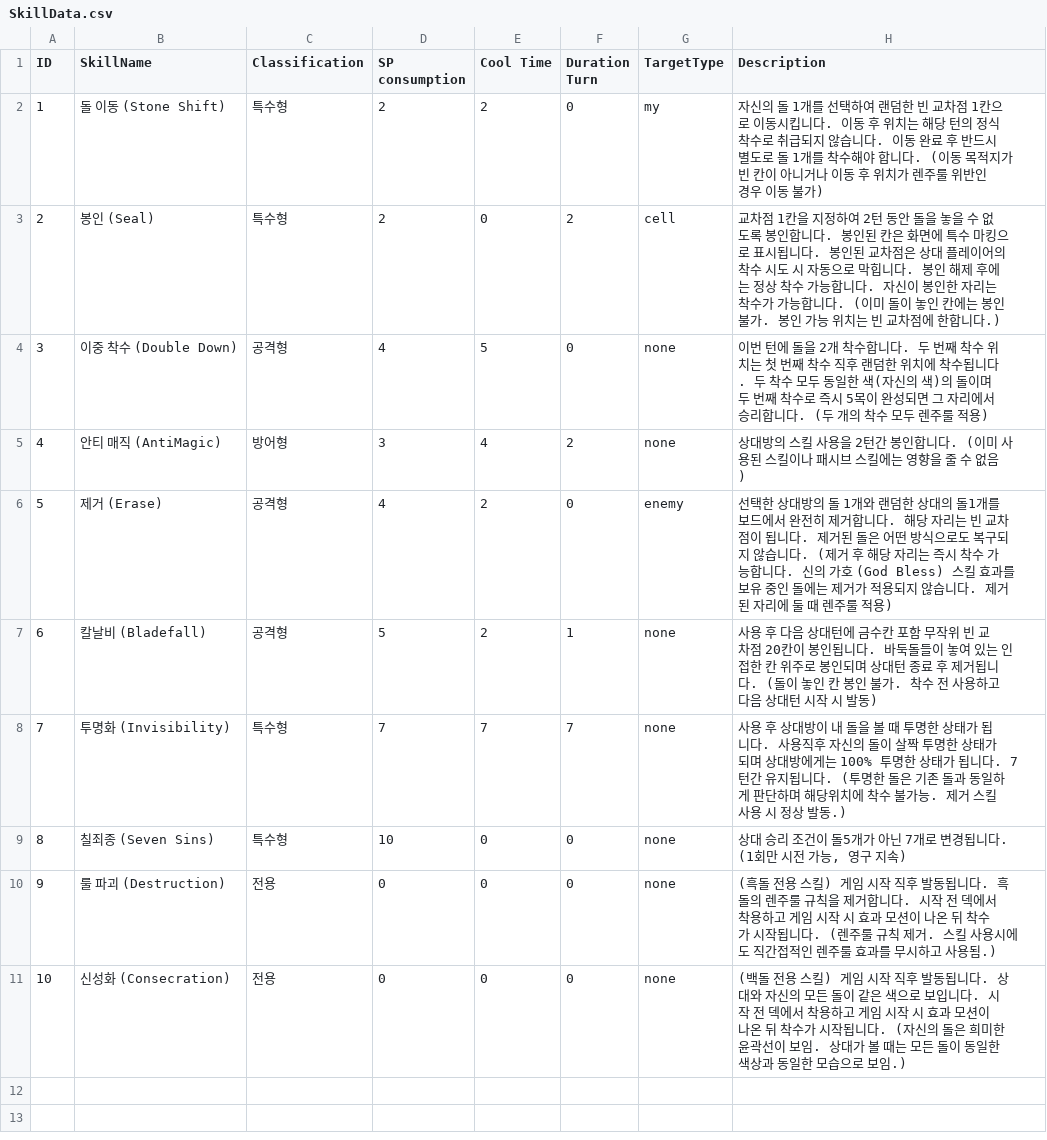
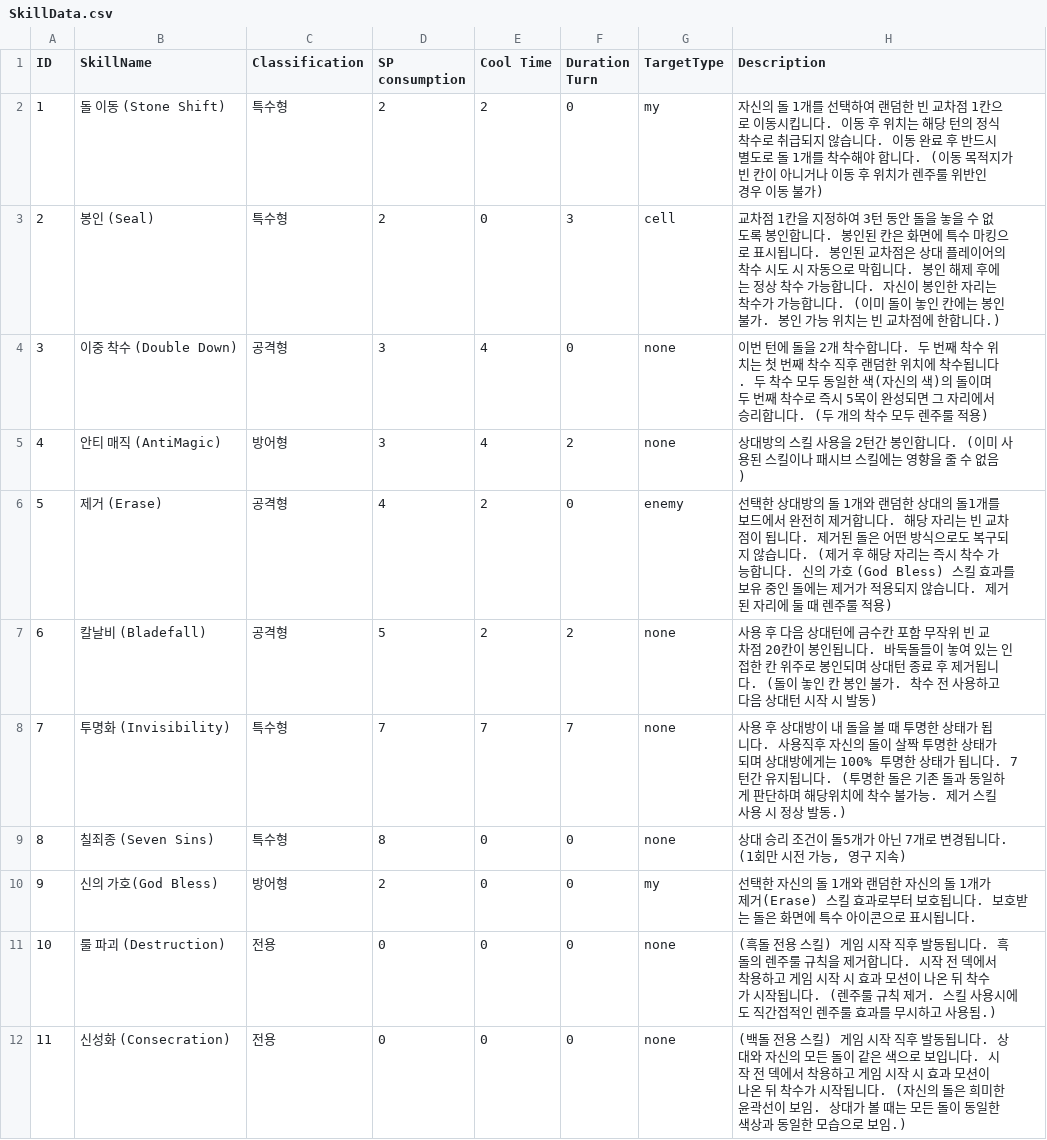
Before and after one commit to didsuaclzls1234/SeulIU, a CSV file: Assets/Resources/SkillData.csv, drawn as a sheet; addresses are those after the commit; the diff names each change by its address in the sheet, - before the commit and + after, or states it on an @@ line.

```diff
--- a/Assets/Resources/SkillData.csv
+++ b/Assets/Resources/SkillData.csv
-F3 (Duration Turn): 2
+F3 (Duration Turn): 3
-H3 (Description): …정하여 2턴 동안…
+H3 (Description): …정하여 3턴 동안…
-D4 (SP consumption): 4
+D4 (SP consumption): 3
-E4 (Cool Time): 5
+E4 (Cool Time): 4
-F7 (Duration Turn): 1
+F7 (Duration Turn): 2
-D9 (SP consumption): 10
+D9 (SP consumption): 8
+row 10: 9 | 신의 가호(God Bless) | 방어형 | 2 | 0 | 0 | my | 선택한 자신의 돌 1개와 랜덤한 자신의 돌 1개가 제거(Erase) 스킬 효과로부터 보호됩니다. 보호받는 돌은 화면에 특수 아이콘으로 표시됩니다.
@@ column A (ID) renumbered from row 11 down @@
```
Also changed, not shown: 40 other files.
